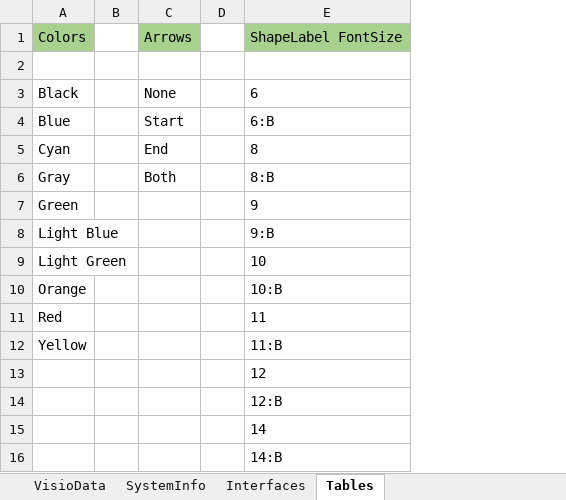
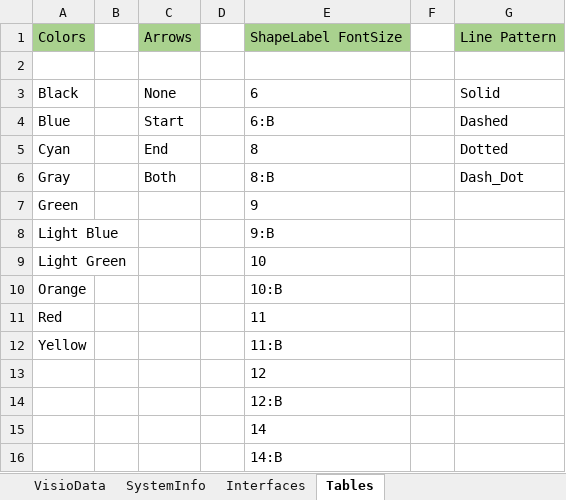
Before and after one commit to dougvida/VisioDiagramCreator, an Excel workbook: Data/ScriptData/OC_BlueprintingDataFile_Template.xlsx, sheet Tables, drawn as a sheet; values as stored, in another font and other column widths than the file's, no borders; the diff names each change by its address in the sheet, - before the commit and + after, or states it on an @@ line.

Commit message:
Fixed a bug with the stencils list.   must call force close function to clear this variable.  Can't set to null Also added line pattern resulotion in the Excel Data file supports Solid, Dashed, Dotted and Dash_Dot Update to the user guide

```diff
--- a/Data/ScriptData/OC_BlueprintingDataFile_Template.xlsx (sheet Tables)
+++ b/Data/ScriptData/OC_BlueprintingDataFile_Template.xlsx (sheet Tables)
+column F, empty
+column G, rows 1-6: Line Pattern |  | Solid | Dashed | Dotted | Dash_Dot
```
Also changed, not shown: sheet VisioData, Data/ScriptData/Advocate_ArchitectData.xlsx, 19 other files.
